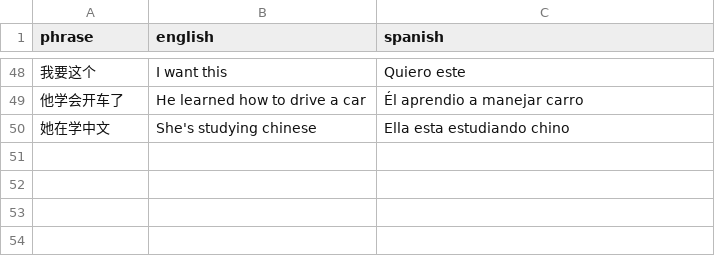
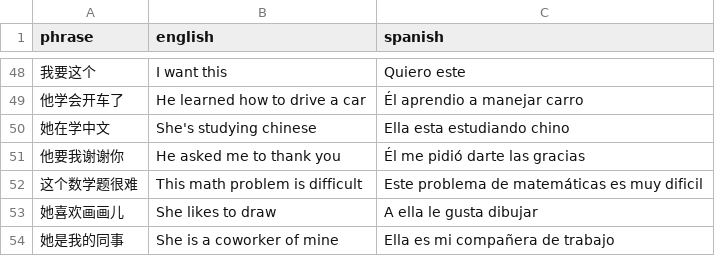
Before and after one commit to Vicfred/chinesephrases, a CSV file: step1.csv, drawn as a sheet; only a part is shown, gaps mark what is left out.

Commit message:
世界 谢谢 左 她 难

```diff
--- a/step1.csv
+++ b/step1.csv
@@ -50 +50,5 @@ phrase,english,spanish
 她在学中文,She's studying chinese,Ella esta estudiando chino
+他要我谢谢你,He asked me to thank you,Él me pidió darte las gracias
+这个数学题很难,This math problem is difficult,Este problema de matemáticas es muy dificil
+她喜欢画画儿,She likes to draw,A ella le gusta dibujar
+她是我的同事,She is a coworker of mine,Ella es mi compañera de trabajo
```
